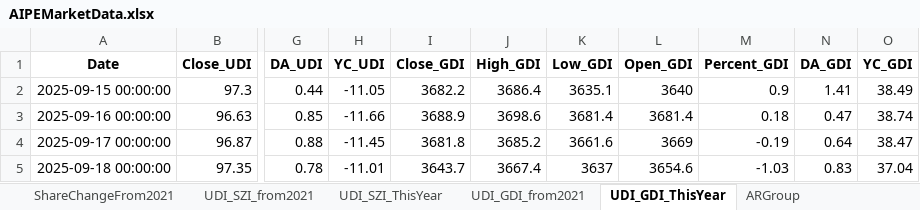
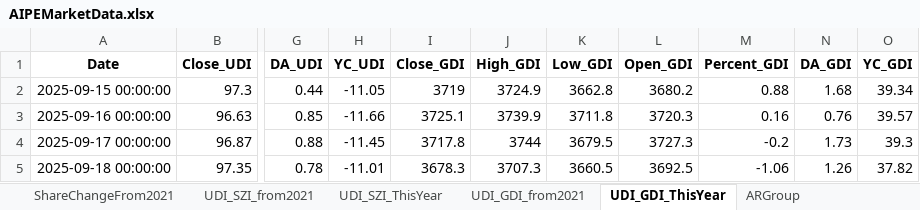
Before and after one commit to digital-era/AIPEMarketDashboard, an Excel workbook: AIPEMarketData.xlsx, sheet UDI_GDI_ThisYear, drawn as a sheet; only a part is shown, gaps mark what is left out; values as stored, in another font and other column widths than the file's, no borders; the diff covers the shown part only; the diff names each change by its address in the sheet, - before the commit and + after, or states it on an @@ line.

```diff
--- a/AIPEMarketData.xlsx (sheet UDI_GDI_ThisYear)
+++ b/AIPEMarketData.xlsx (sheet UDI_GDI_ThisYear)
-I2 (Close_GDI): 3682.2
+I2 (Close_GDI): 3719
-J2 (High_GDI): 3686.4
+J2 (High_GDI): 3724.9
-K2 (Low_GDI): 3635.1
+K2 (Low_GDI): 3662.8
-L2 (Open_GDI): 3640
+L2 (Open_GDI): 3680.2
-M2 (Percent_GDI): 0.9
+M2 (Percent_GDI): 0.88
-N2 (DA_GDI): 1.41
+N2 (DA_GDI): 1.68
-O2 (YC_GDI): 38.49
+O2 (YC_GDI): 39.34
-I3 (Close_GDI): 3688.9
+I3 (Close_GDI): 3725.1
-J3 (High_GDI): 3698.6
+J3 (High_GDI): 3739.9
-K3 (Low_GDI): 3681.4
+K3 (Low_GDI): 3711.8
-L3 (Open_GDI): 3681.4
+L3 (Open_GDI): 3720.3
-M3 (Percent_GDI): 0.18
+M3 (Percent_GDI): 0.16
-N3 (DA_GDI): 0.47
+N3 (DA_GDI): 0.76
-O3 (YC_GDI): 38.74
+O3 (YC_GDI): 39.57
-I4 (Close_GDI): 3681.8
+I4 (Close_GDI): 3717.8
-J4 (High_GDI): 3685.2
+J4 (High_GDI): 3744
-K4 (Low_GDI): 3661.6
+K4 (Low_GDI): 3679.5
-L4 (Open_GDI): 3669
+L4 (Open_GDI): 3727.3
-M4 (Percent_GDI): -0.19
+M4 (Percent_GDI): -0.2
-N4 (DA_GDI): 0.64
+N4 (DA_GDI): 1.73
-O4 (YC_GDI): 38.47
+O4 (YC_GDI): 39.3
-I5 (Close_GDI): 3643.7
+I5 (Close_GDI): 3678.3
-J5 (High_GDI): 3667.4
+J5 (High_GDI): 3707.3
-K5 (Low_GDI): 3637
+K5 (Low_GDI): 3660.5
-L5 (Open_GDI): 3654.6
+L5 (Open_GDI): 3692.5
-M5 (Percent_GDI): -1.03
+M5 (Percent_GDI): -1.06
-N5 (DA_GDI): 0.83
+N5 (DA_GDI): 1.26
-O5 (YC_GDI): 37.04
+O5 (YC_GDI): 37.82
```
Also changed, not shown: 1 added row and 1659 edited cells elsewhere in this sheet, sheet UDI_GDI_from2021, sheet DistributeHotIndustry, sheet PriceThisYearChange, sheet TopStockInTopPotScore, sheet PriceChangeFrom2021, sheet ShareThisYearChange, 7 more sheets, 1 other file.
